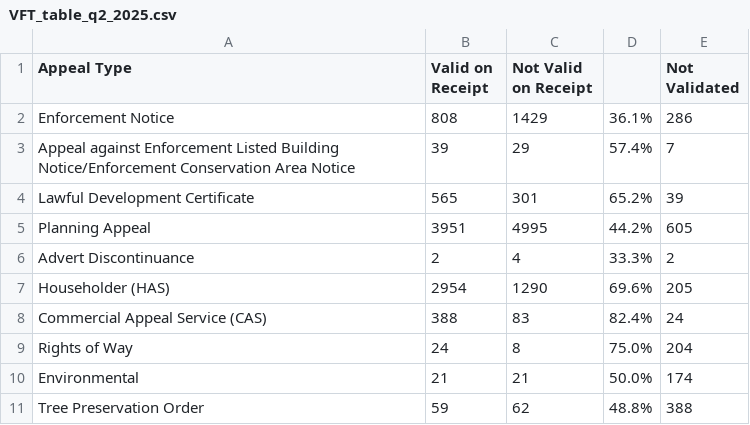
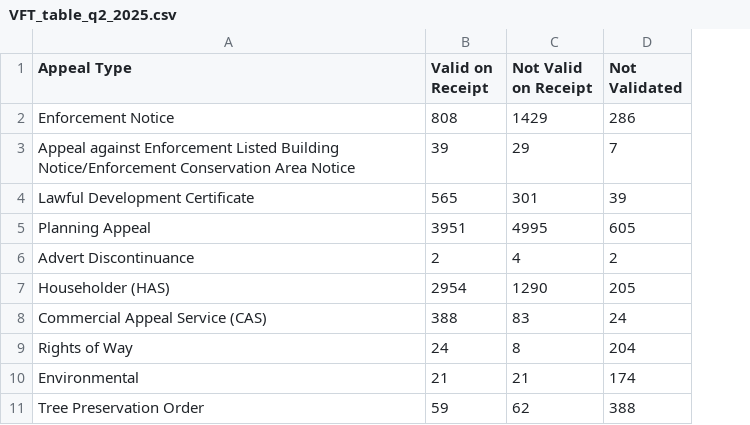
Before and after one commit to ella-mclintic/ella-mclintic.github.io, a CSV file: VFT_table_q2_2025.csv, drawn as a sheet; the diff names each change by its address in the sheet, - before the commit and + after, or states it on an @@ line.

Commit message:
Add files via upload

```diff
--- a/VFT_table_q2_2025.csv
+++ b/VFT_table_q2_2025.csv
-column D, rows 2-11: 36.1% | 57.4% | 65.2% | 44.2% | 33.3% | 69.6% | 82.4% | 75.0% | 50.0% | 48.8%
```
